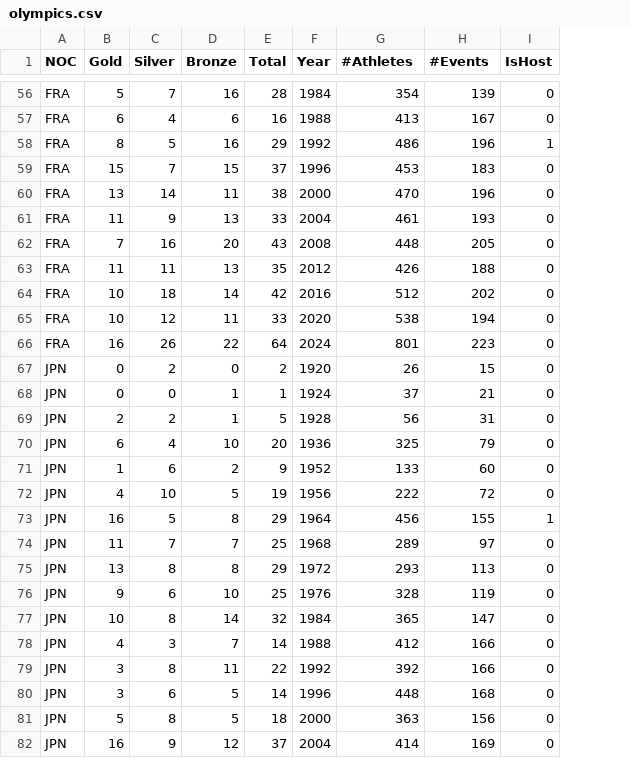
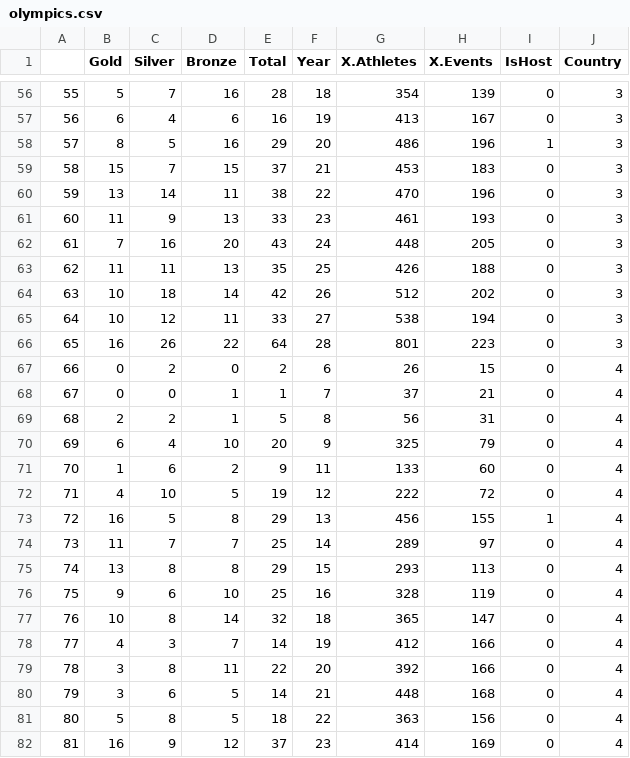
Before and after one commit to Guijiao2004/DATASCI451-Final-Project, a CSV file: 01_data_preprocessing/data/olympics.csv, drawn as a sheet; only a part is shown, gaps mark what is left out; removed rows and columns are numbered as before the commit, all else as after; the diff covers the shown part only; the diff names each change by its address in the sheet, - before the commit and + after, or states it on an @@ line.

```diff
--- a/01_data_preprocessing/data/olympics.csv
+++ b/01_data_preprocessing/data/olympics.csv
-column A (NOC), rows 56-82: FRA | FRA | FRA | FRA | FRA | FRA | FRA | FRA | FRA | FRA | FRA | JPN | JPN | JPN | JPN | JPN | JPN | JPN | JPN | JPN | JPN | JPN | JPN | JPN | JPN | JPN | JPN
+column A, rows 56-82: 55 | 56 | 57 | 58 | 59 | 60 | 61 | 62 | 63 | 64 | 65 | 66 | 67 | 68 | 69 | 70 | 71 | 72 | 73 | 74 | 75 | 76 | 77 | 78 | 79 | 80 | 81
+column J (Country), rows 56-82: 3 | 3 | 3 | 3 | 3 | 3 | 3 | 3 | 3 | 3 | 3 | 4 | 4 | 4 | 4 | 4 | 4 | 4 | 4 | 4 | 4 | 4 | 4 | 4 | 4 | 4 | 4
-G1: #Athletes
+G1: X.Athletes
-H1: #Events
+H1: X.Events
-F56 (Year): 1984
+F56 (Year): 18
-F57 (Year): 1988
+F57 (Year): 19
-F58 (Year): 1992
+F58 (Year): 20
-F59 (Year): 1996
+F59 (Year): 21
-F60 (Year): 2000
+F60 (Year): 22
-F61 (Year): 2004
+F61 (Year): 23
-F62 (Year): 2008
+F62 (Year): 24
-F63 (Year): 2012
+F63 (Year): 25
-F64 (Year): 2016
+F64 (Year): 26
-F65 (Year): 2020
+F65 (Year): 27
-F66 (Year): 2024
+F66 (Year): 28
-F67 (Year): 1920
+F67 (Year): 6
-F68 (Year): 1924
+F68 (Year): 7
-F69 (Year): 1928
+F69 (Year): 8
-F70 (Year): 1936
+F70 (Year): 9
-F71 (Year): 1952
+F71 (Year): 11
-F72 (Year): 1956
+F72 (Year): 12
-F73 (Year): 1964
+F73 (Year): 13
-F74 (Year): 1968
+F74 (Year): 14
-F75 (Year): 1972
+F75 (Year): 15
-F76 (Year): 1976
+F76 (Year): 16
-F77 (Year): 1984
+F77 (Year): 18
-F78 (Year): 1988
+F78 (Year): 19
-F79 (Year): 1992
+F79 (Year): 20
-F80 (Year): 1996
+F80 (Year): 21
-F81 (Year): 2000
+F81 (Year): 22
-F82 (Year): 2004
+F82 (Year): 23
```
Also changed, not shown: 86 edited cells elsewhere in this file.
